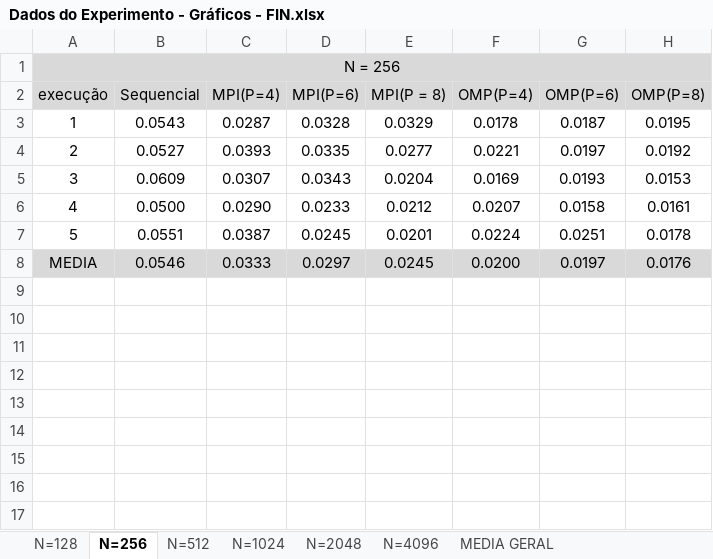
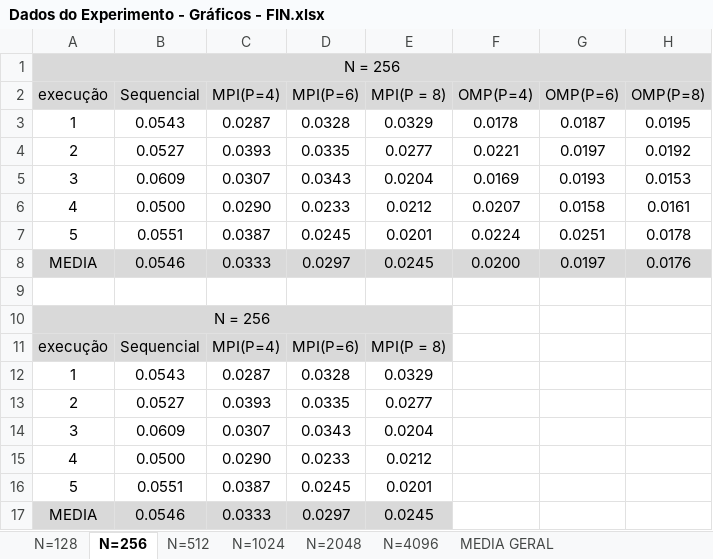
Before and after one commit to thiagofsf/Trabalho-LPP, an Excel workbook: Relatório/Dados do Experimento - Gráficos - FIN.xlsx, sheet N=256, drawn as a sheet; values as stored, in another font and other column widths than the file's, no borders; charts and pictures not drawn; the diff names each change by its address in the sheet, - before the commit and + after, or states it on an @@ line.

```diff
--- a/Relatório/Dados do Experimento - Gráficos - FIN.xlsx (sheet N=256)
+++ b/Relatório/Dados do Experimento - Gráficos - FIN.xlsx (sheet N=256)
+row 9: (empty)
+row 10: N = 256
+row 11: execução | Sequencial | MPI(P=4) | MPI(P=6) | MPI(P = 8)
+row 12: 1 | 0.0543 | 0.0287 | 0.0328 | 0.0329
+row 13: 2 | 0.0527 | 0.0393 | 0.0335 | 0.0277
+row 14: 3 | 0.0609 | 0.0307 | 0.0343 | 0.0204
+row 15: 4 | 0.0500 | 0.0290 | 0.0233 | 0.0212
+row 16: 5 | 0.0551 | 0.0387 | 0.0245 | 0.0201
+row 17: MEDIA | 0.0546 | 0.0333 | 0.0297 | 0.0245
```
Also changed, not shown: sheet N=4096, sheet N=2048, sheet N=512, sheet N=1024, sheet N=128, sheet MEDIA GERAL, charts or pictures, 1 other file.
